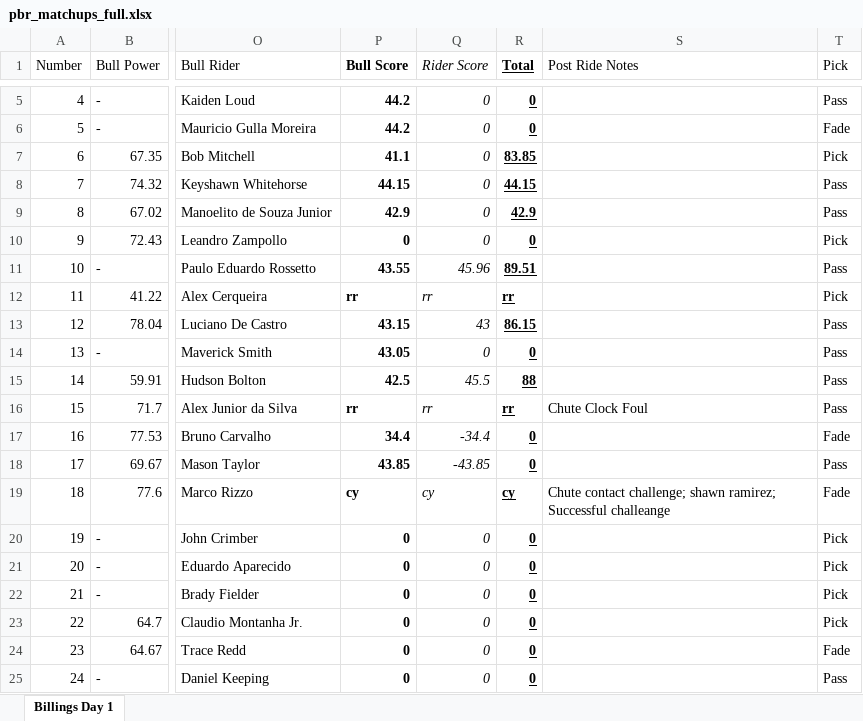
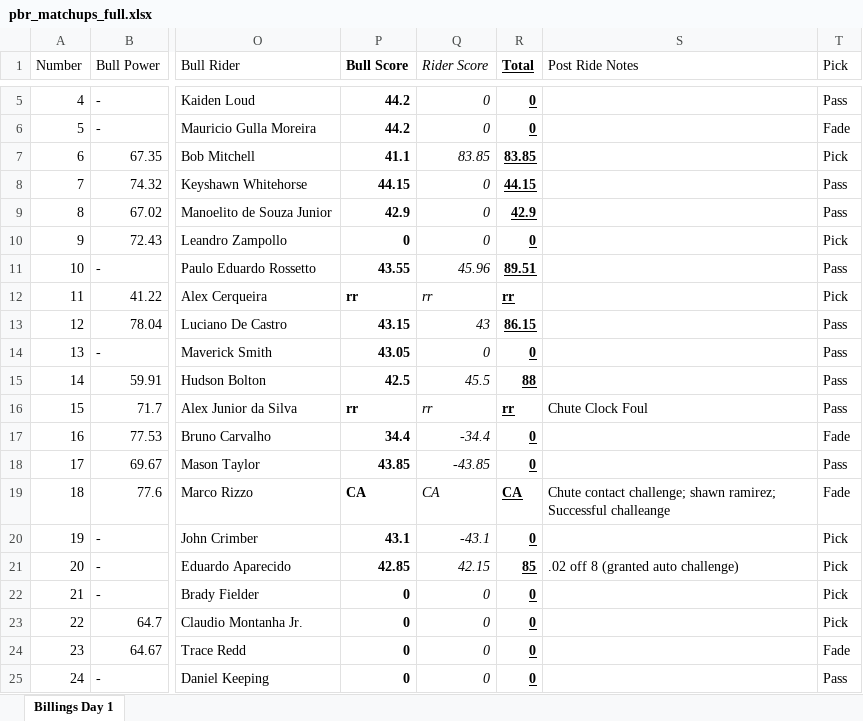
Before and after one commit to Cdiggity0/rankratings, an Excel workbook: data/pbr_matchups_full.xlsx, sheet Billings Day 1, drawn as a sheet; only a part is shown, gaps mark what is left out; values as stored, in another font and other column widths than the file's, no borders; the diff names each change by its address in the sheet, - before the commit and + after, or states it on an @@ line.

Commit message:
Add files via upload

```diff
--- a/data/pbr_matchups_full.xlsx (sheet Billings Day 1)
+++ b/data/pbr_matchups_full.xlsx (sheet Billings Day 1)
-Q7 (Rider Score): 0
+Q7 (Rider Score): 83.85
-P19 (Bull Score): cy
+P19 (Bull Score): CA
-Q19 (Rider Score): cy
+Q19 (Rider Score): CA
-R19 (Total): cy
+R19 (Total): CA
-P20 (Bull Score): 0
+P20 (Bull Score): 43.1
-Q20 (Rider Score): 0
+Q20 (Rider Score): -43.1
-P21 (Bull Score): 0
+P21 (Bull Score): 42.85
-Q21 (Rider Score): 0
+Q21 (Rider Score): 42.15
-R21 (Total): 0
+R21 (Total): 85
-S21 (Post Ride Notes): (empty)
+S21 (Post Ride Notes): .02 off 8 (granted auto challenge)
```
